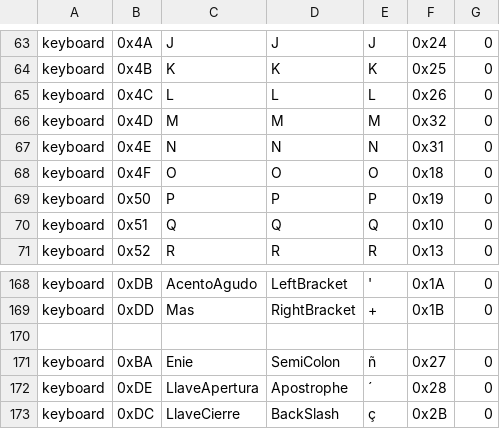
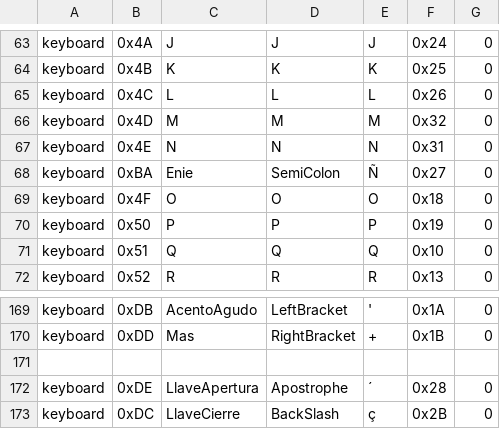
Before and after one commit to Satanimus/RemapH, a TSV file: src-tauri/src/pulsadores.tsv, drawn as a sheet; only a part is shown, gaps mark what is left out.

```diff
--- a/src-tauri/src/pulsadores.tsv
+++ b/src-tauri/src/pulsadores.tsv
@@ -67,2 +67,3 @@ keyboard	0x4D	M	M	M	0x32	0
 keyboard	0x4E	N	N	N	0x31	0
+keyboard	0xBA	Enie	SemiColon	Ñ	0x27	0
 keyboard	0x4F	O	O	O	0x18	0
@@ -170,3 +171,2 @@ keyboard	0xDD	Mas	RightBracket	+	0x1B	0
 
-keyboard	0xBA	Enie	SemiColon	ñ	0x27	0
 keyboard	0xDE	LlaveApertura	Apostrophe	´	0x28	0
```
Also changed, not shown: 16 other files.
